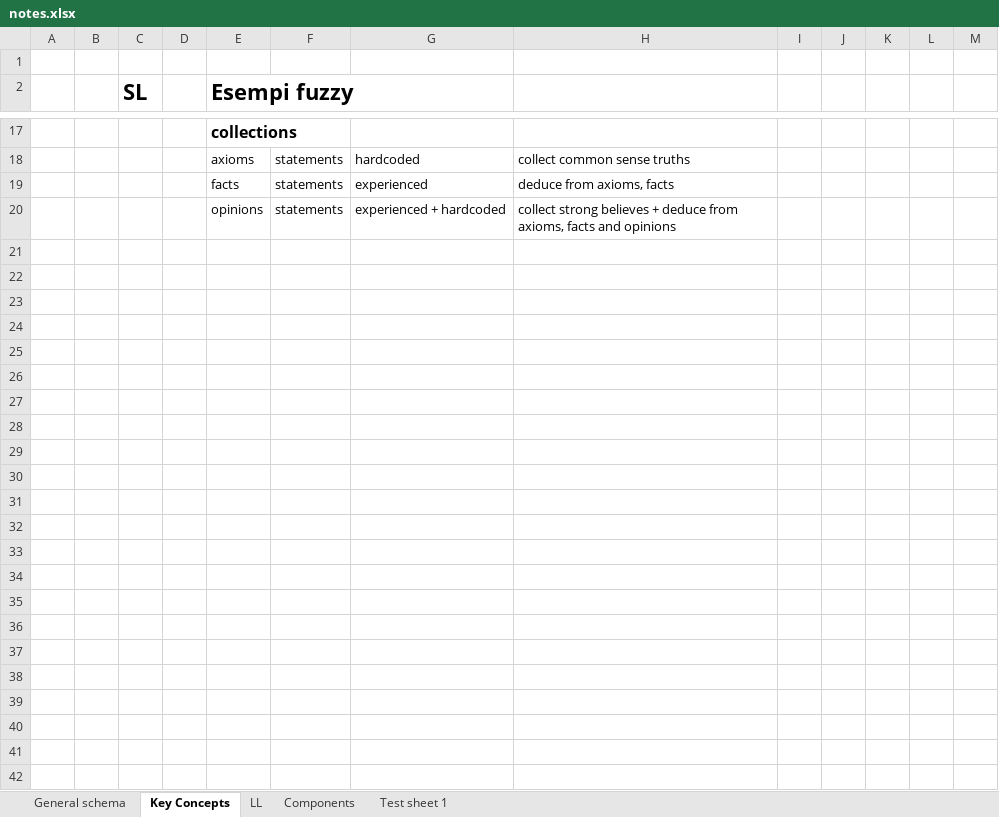
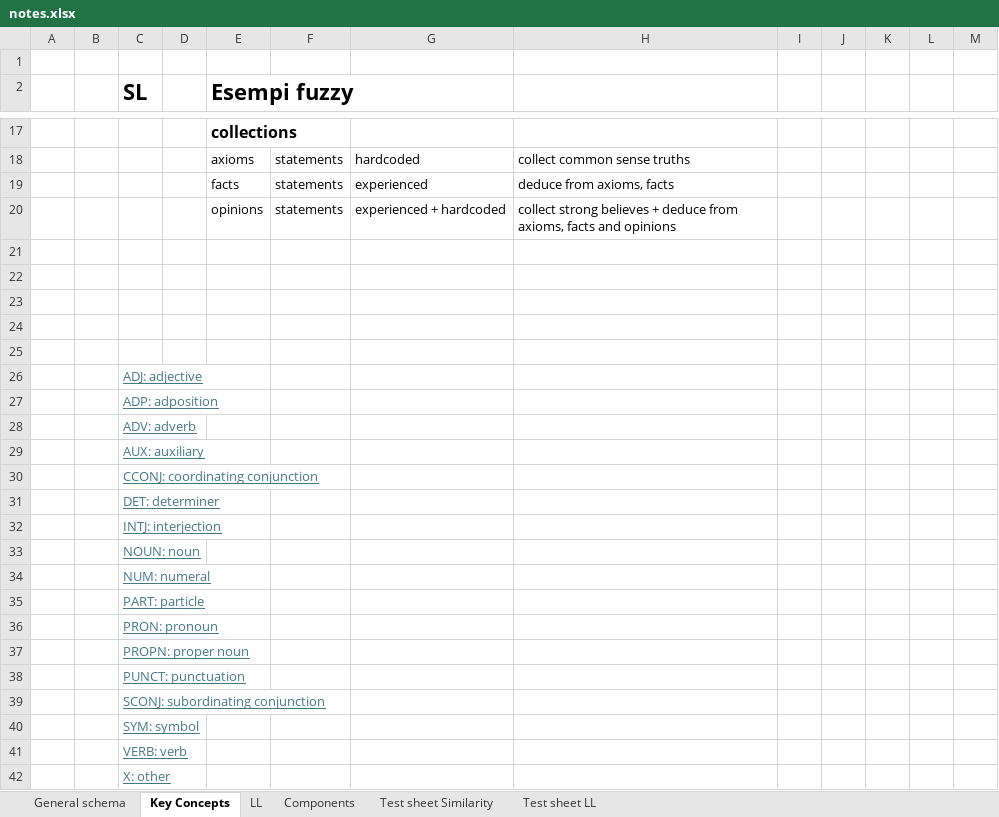
Before and after one commit to kotekino/tokenkino, an Excel workbook: doc/notes.xlsx, sheet Key Concepts, drawn as a sheet; only a part is shown, gaps mark what is left out; values as stored, in another font and other column widths than the file's, no borders; the diff names each change by its address in the sheet, - before the commit and + after, or states it on an @@ line.

```diff
--- a/doc/notes.xlsx (sheet Key Concepts)
+++ b/doc/notes.xlsx (sheet Key Concepts)
-sheet tab: Test sheet 1
+sheet tab: Test sheet Similarity
+sheet tab: Test sheet LL
+row 21: (empty)
+row 22: (empty)
+row 23: (empty)
+row 24: (empty)
+row 25: (empty)
+row 26:  |  | ADJ: adjective
+row 27:  |  | ADP: adposition
+row 28:  |  | ADV: adverb
+row 29:  |  | AUX: auxiliary
+row 30:  |  | CCONJ: coordinating conjunction
+row 31:  |  | DET: determiner
+row 32:  |  | INTJ: interjection
+row 33:  |  | NOUN: noun
+row 34:  |  | NUM: numeral
+row 35:  |  | PART: particle
+row 36:  |  | PRON: pronoun
+row 37:  |  | PROPN: proper noun
+row 38:  |  | PUNCT: punctuation
+row 39:  |  | SCONJ: subordinating conjunction
+row 40:  |  | SYM: symbol
+row 41:  |  | VERB: verb
+row 42:  |  | X: other
```
Also changed, not shown: sheet LL, sheet Components, 2 other files.
